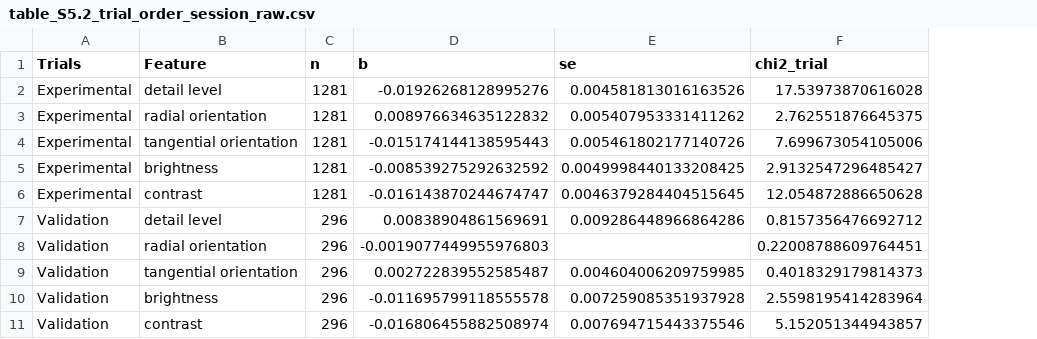
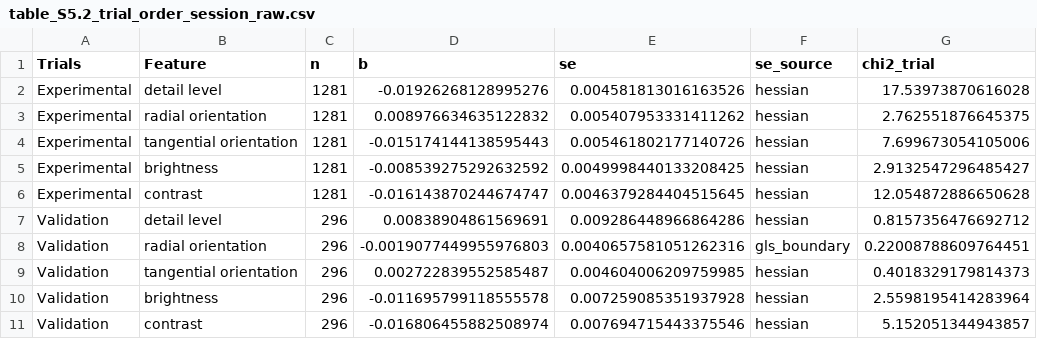
Before and after one commit to trevorhewitt/vizex_replication, a CSV file: rerun_outputs/tables/table_S5.2_trial_order_session_raw.csv, drawn as a sheet; only a part is shown; the diff names each change by its address in the sheet, - before the commit and + after, or states it on an @@ line.

```diff
--- a/rerun_outputs/tables/table_S5.2_trial_order_session_raw.csv
+++ b/rerun_outputs/tables/table_S5.2_trial_order_session_raw.csv
+column F (se_source), rows 2-11: hessian | hessian | hessian | hessian | hessian | hessian | gls_boundary | hessian | hessian | hessian
-E8 (se): (empty)
+E8 (se): 0.0040657581051262316
```
Also changed, not shown: rerun_outputs/OLD_VS_NEW.csv, rerun_outputs/tables/table_S5.2_trial_order_session.csv, 2 other files.
